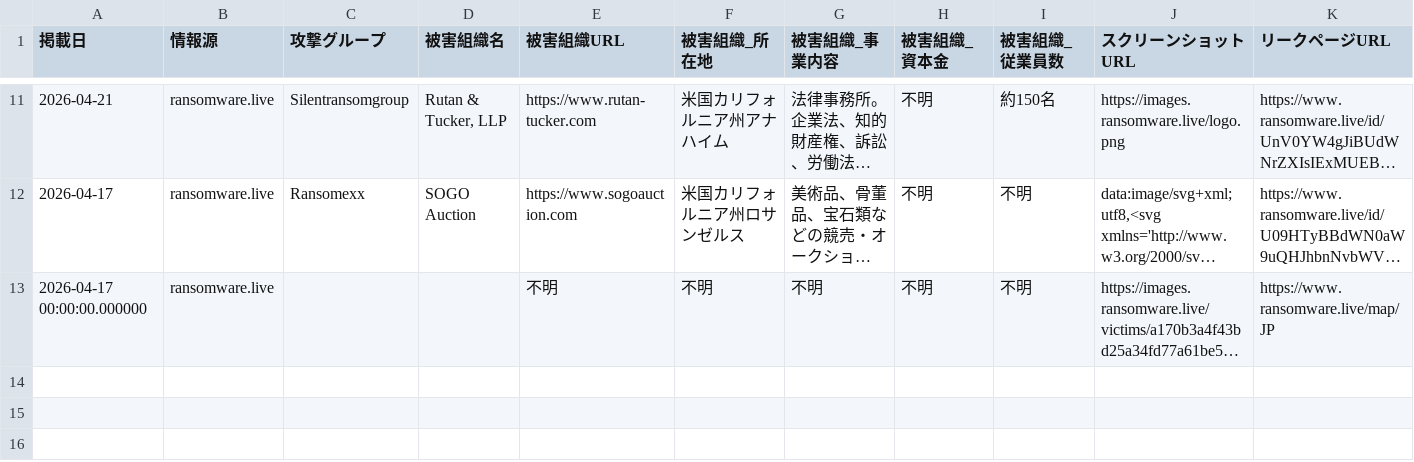
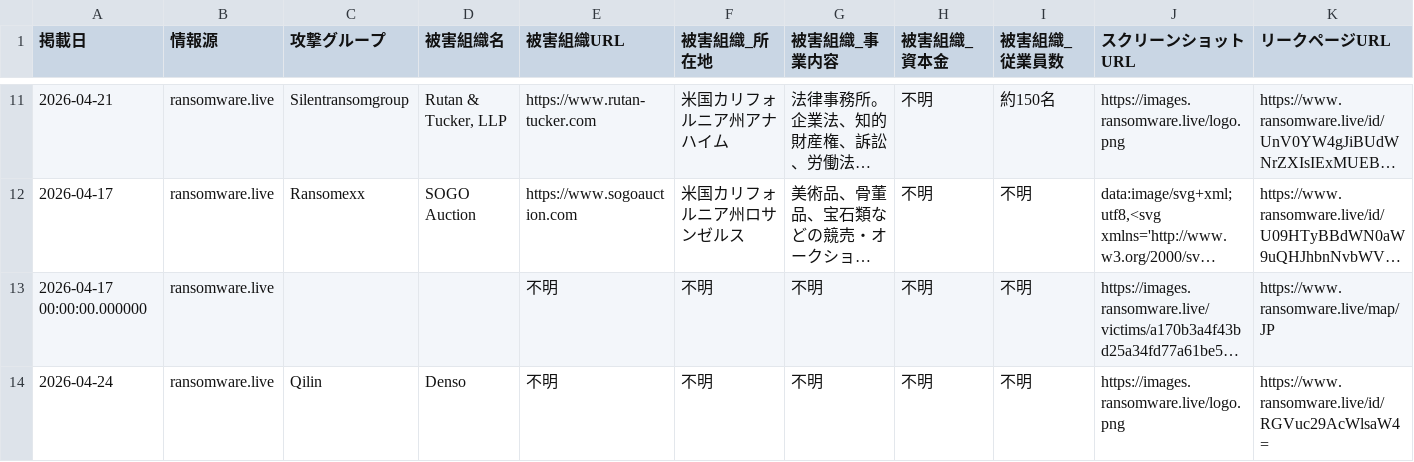
Before and after one commit to tomoaki12/tomoaki12.github.io, a CSV file: ransomware/jp_ransomware_report.csv, drawn as a sheet; only a part is shown, gaps mark what is left out; long unchanged cells end in …; rows hold the shown columns only; the diff names each change by its address in the sheet, - before the commit and + after, or states it on an @@ line.

```diff
--- a/ransomware/jp_ransomware_report.csv
+++ b/ransomware/jp_ransomware_report.csv
+row 14: 2026-04-24 | ransomware.live | Qilin | Denso | 不明 | 不明 | 不明 | 不明 | 不明 | https://images.ransomware.live/logo.png | https://www.ransomware.live/id/RGVuc29AcWlsaW4=
```
Also changed, not shown: 2 other files.
